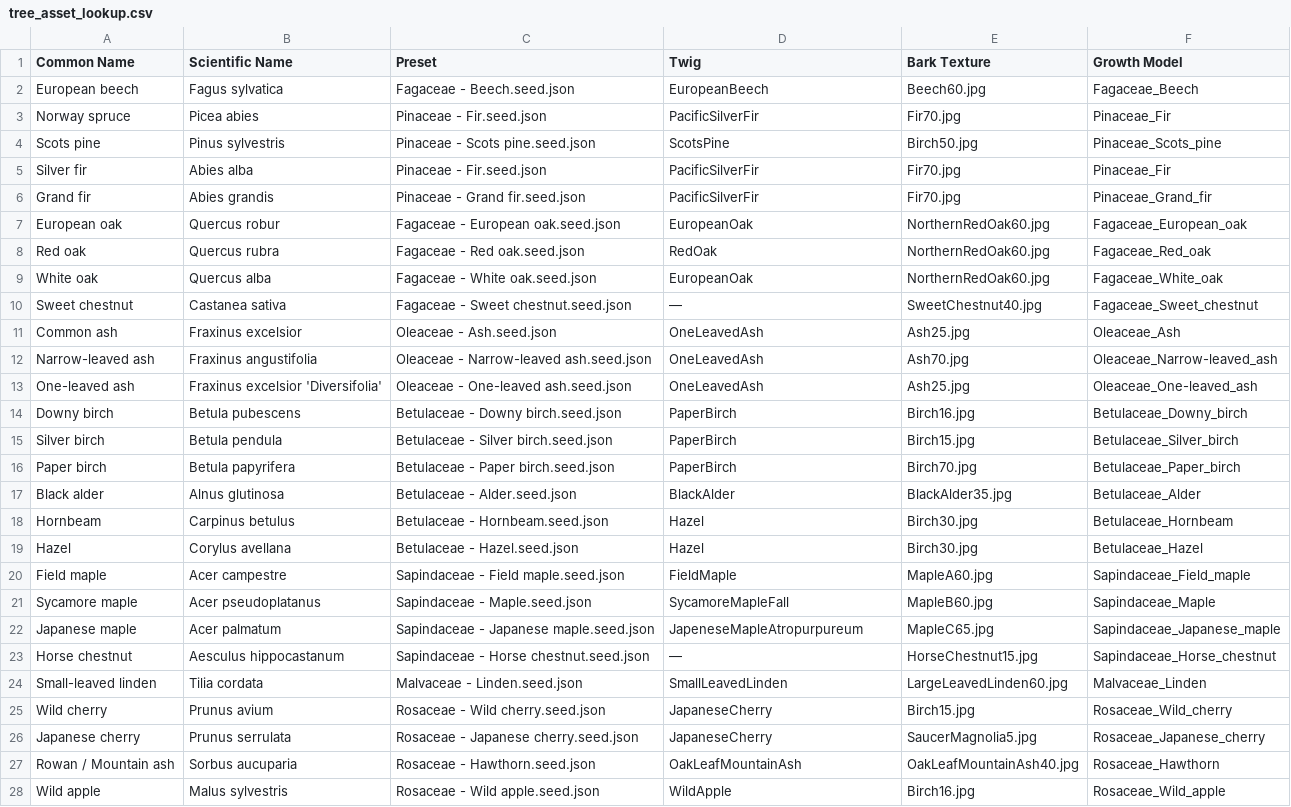
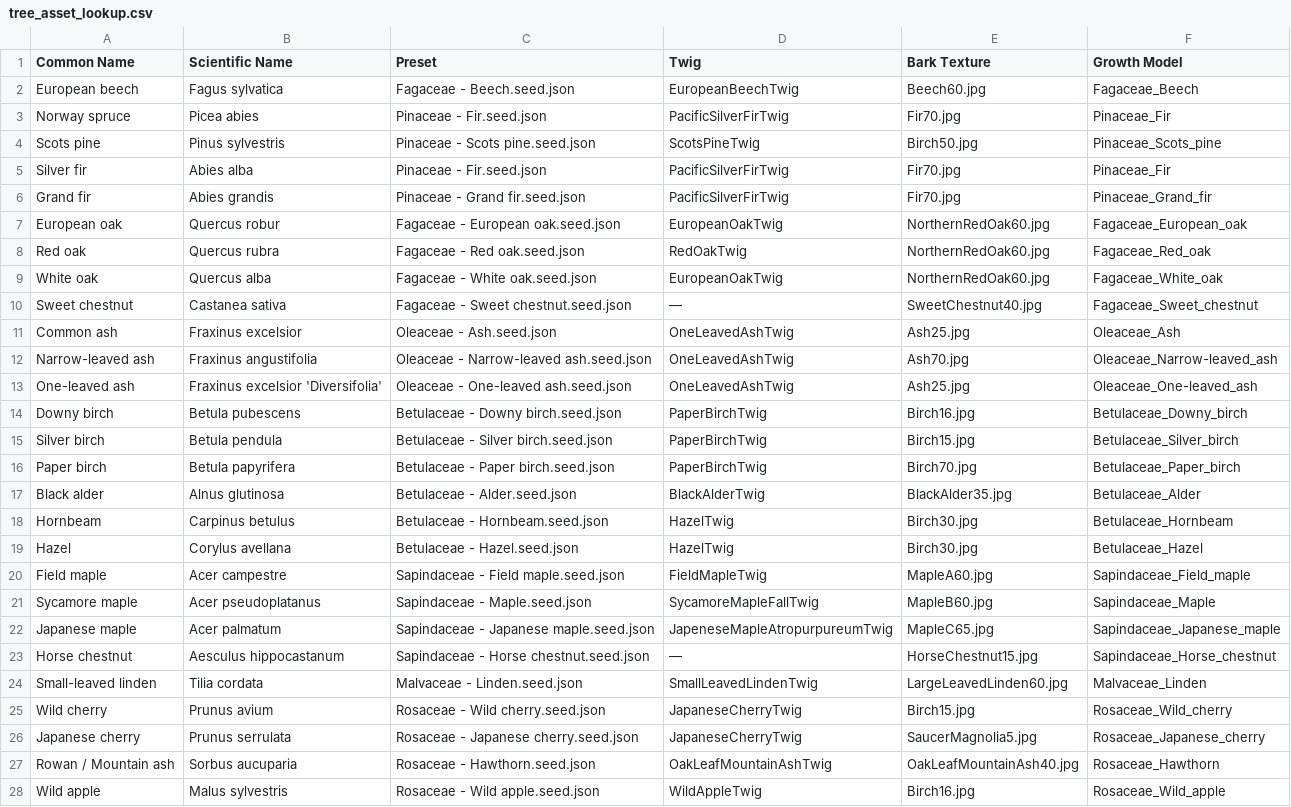
Before and after one commit to XRFutureForests/growpy, a CSV file: data/tree_asset_lookup.csv, drawn as a sheet; only a part is shown; the diff covers the shown part only; the diff names each change by its address in the sheet, - before the commit and + after, or states it on an @@ line.

Commit message:
fixes twig placement issue

```diff
--- a/data/tree_asset_lookup.csv
+++ b/data/tree_asset_lookup.csv
-D2 (Twig): EuropeanBeech
+D2 (Twig): EuropeanBeechTwig
-D3 (Twig): PacificSilverFir
+D3 (Twig): PacificSilverFirTwig
-D4 (Twig): ScotsPine
+D4 (Twig): ScotsPineTwig
-D5:D6 (Twig): PacificSilverFir
+D5:D6 (Twig): PacificSilverFirTwig
-D7 (Twig): EuropeanOak
+D7 (Twig): EuropeanOakTwig
-D8 (Twig): RedOak
+D8 (Twig): RedOakTwig
-D9 (Twig): EuropeanOak
+D9 (Twig): EuropeanOakTwig
-D11:D13 (Twig): OneLeavedAsh
+D11:D13 (Twig): OneLeavedAshTwig
-D14:D16 (Twig): PaperBirch
+D14:D16 (Twig): PaperBirchTwig
-D17 (Twig): BlackAlder
+D17 (Twig): BlackAlderTwig
-D18:D19 (Twig): Hazel
+D18:D19 (Twig): HazelTwig
-D20 (Twig): FieldMaple
+D20 (Twig): FieldMapleTwig
-D21 (Twig): SycamoreMapleFall
+D21 (Twig): SycamoreMapleFallTwig
-D22 (Twig): JapeneseMapleAtropurpureum
+D22 (Twig): JapeneseMapleAtropurpureumTwig
-D24 (Twig): SmallLeavedLinden
+D24 (Twig): SmallLeavedLindenTwig
-D25:D26 (Twig): JapaneseCherry
+D25:D26 (Twig): JapaneseCherryTwig
-D27 (Twig): OakLeafMountainAsh
+D27 (Twig): OakLeafMountainAshTwig
-D28 (Twig): WildApple
+D28 (Twig): WildAppleTwig
```
Also changed, not shown: 24 edited cells elsewhere in this file, 18 other files.
